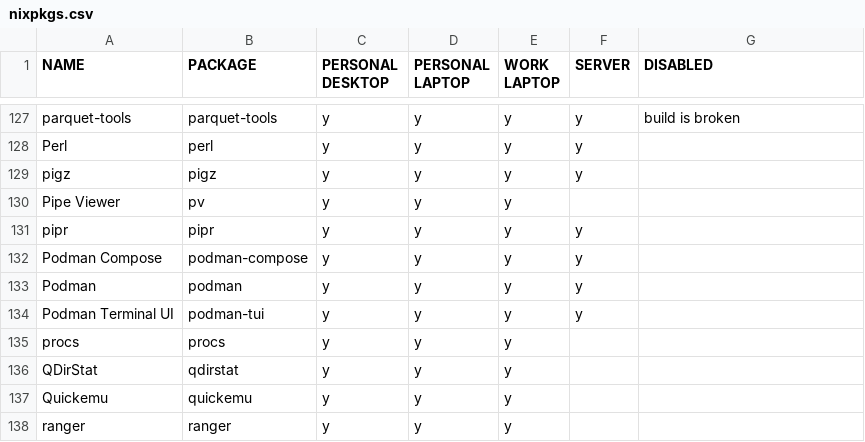
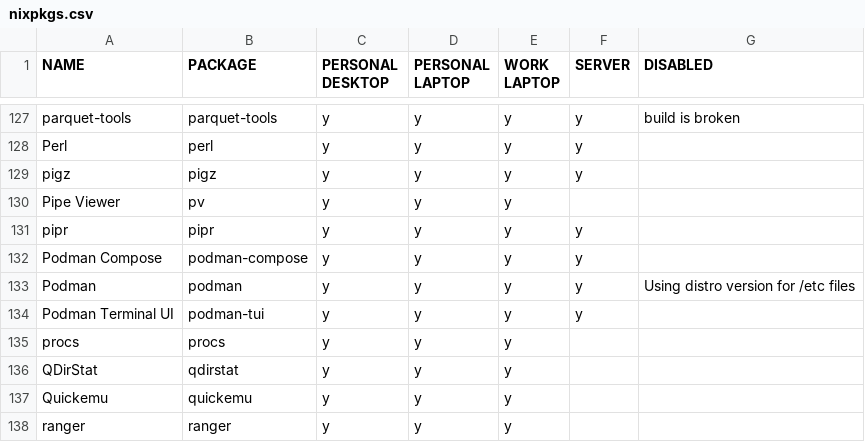
Before and after one commit to rvenutolo/packages, a CSV file: nixpkgs.csv, drawn as a sheet; only a part is shown, gaps mark what is left out.

Commit message:
disable podman

```diff
--- a/nixpkgs.csv
+++ b/nixpkgs.csv
@@ -132,3 +132,3 @@ pipr,pipr,y,y,y,y,
 Podman Compose,podman-compose,y,y,y,y,
-Podman,podman,y,y,y,y,
+Podman,podman,y,y,y,y,Using distro version for /etc files
 Podman Terminal UI,podman-tui,y,y,y,y,
```
